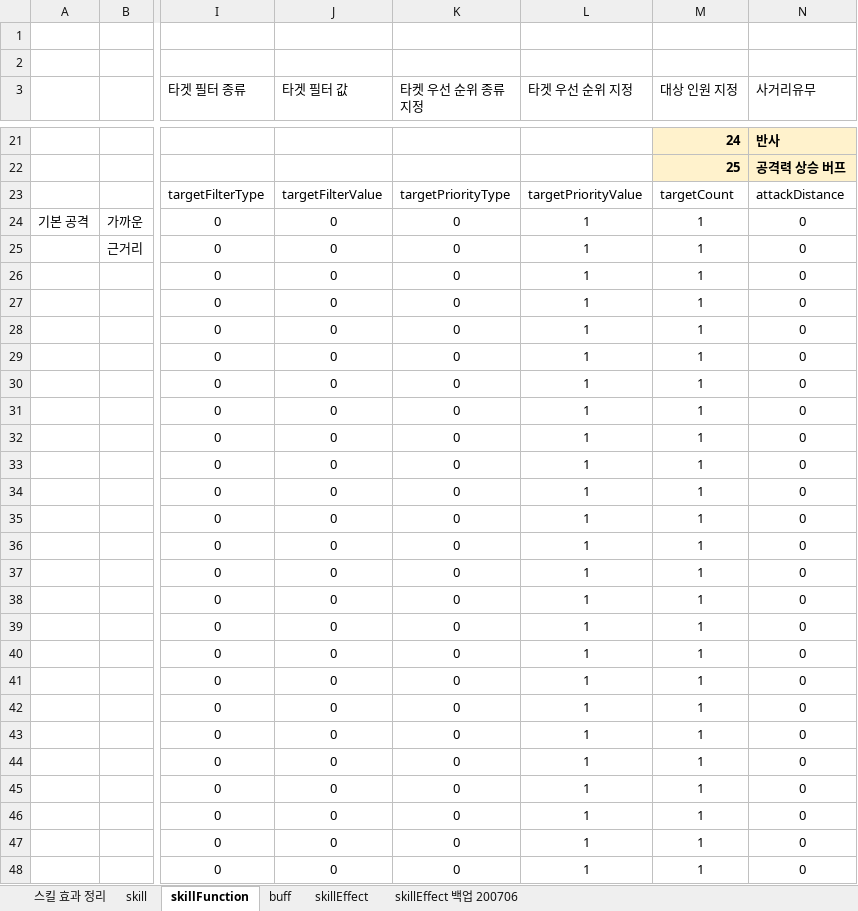
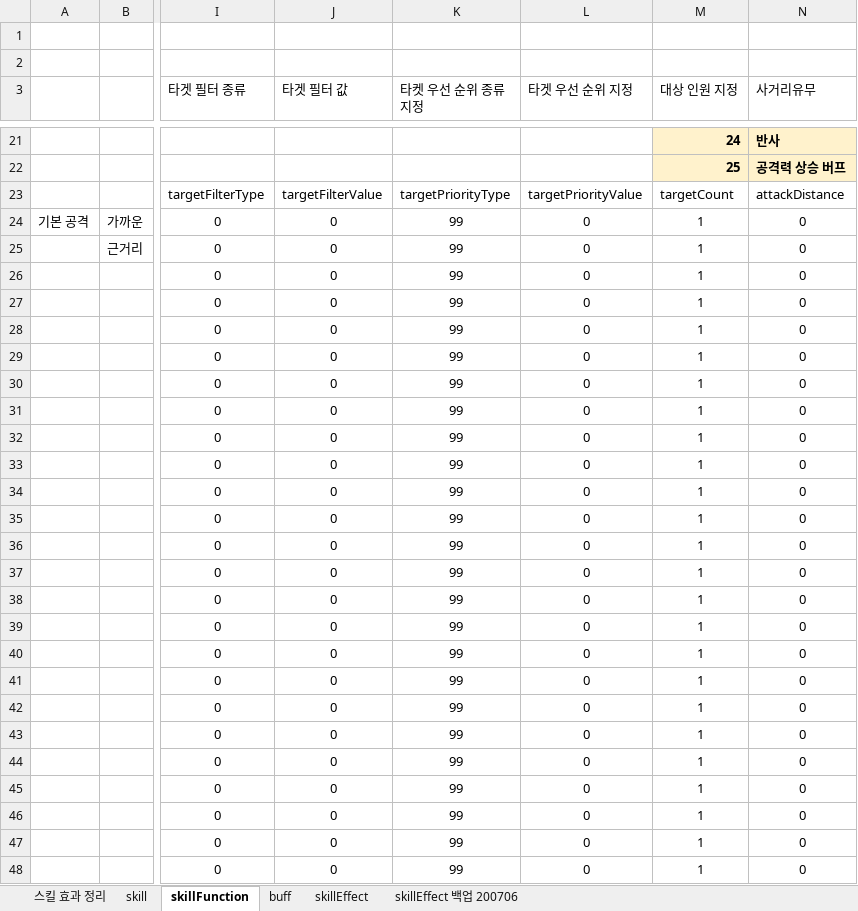
Before and after one commit to ekgamesGit/project_h_document, an Excel workbook: projectH_스킬테이블_200928.xlsx, sheet skillFunction, drawn as a sheet; only a part is shown, gaps mark what is left out; values as stored, in another font and other column widths than the file's, no borders; table styles not drawn; the diff covers the shown part only; the diff names each change by its address in the sheet, - before the commit and + after, or states it on an @@ line.

```diff
--- a/projectH_스킬테이블_200928.xlsx (sheet skillFunction)
+++ b/projectH_스킬테이블_200928.xlsx (sheet skillFunction)
-K24:K48 (타켓 우선 순위 종류 지정): 0
+K24:K48 (타켓 우선 순위 종류 지정): 99
-L24:L48 (타겟 우선 순위 지정): 1
+L24:L48 (타겟 우선 순위 지정): 0
```
Also changed, not shown: 250 edited cells elsewhere in this sheet, sheet skillEffect, 2 other files.
